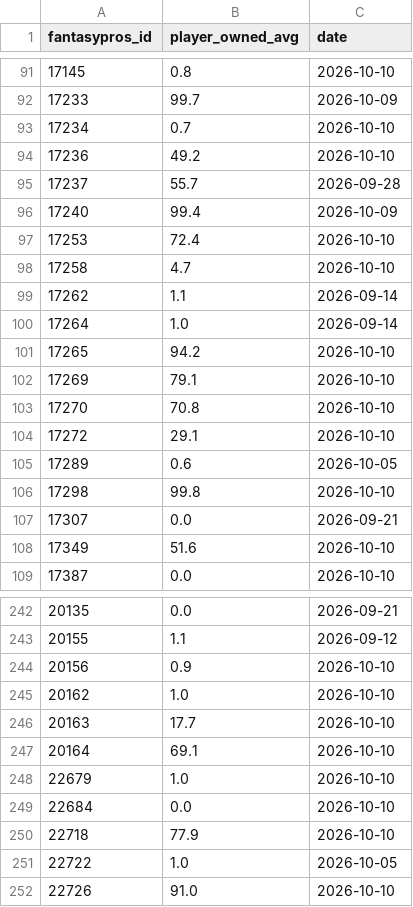
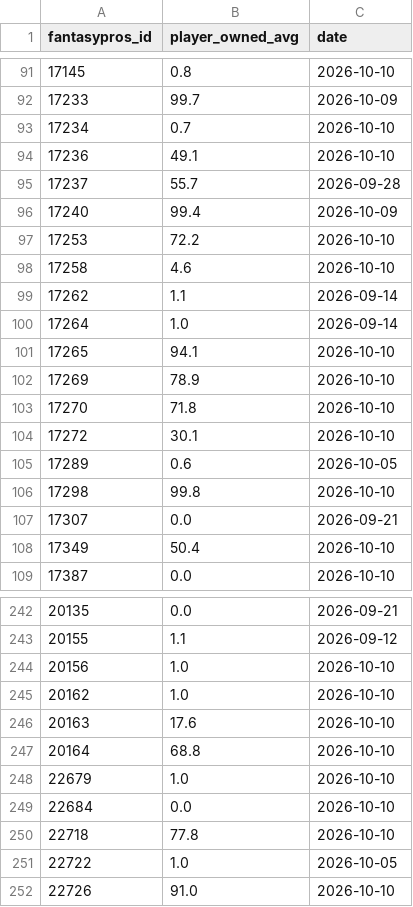
Before and after one commit to brockwilson132/startsit, a CSV file: history/ownership.csv, drawn as a sheet; only a part is shown, gaps mark what is left out; the diff covers the shown part only.

```diff
--- a/history/ownership.csv
+++ b/history/ownership.csv
@@ -93,13 +93,13 @@ fantasypros_id,player_owned_avg,date
 17234,0.7,2026-10-10
-17236,49.2,2026-10-10
+17236,49.1,2026-10-10
 17237,55.7,2026-09-28
 17240,99.4,2026-10-09
-17253,72.4,2026-10-10
-17258,4.7,2026-10-10
+17253,72.2,2026-10-10
+17258,4.6,2026-10-10
 17262,1.1,2026-09-14
 17264,1.0,2026-09-14
-17265,94.2,2026-10-10
-17269,79.1,2026-10-10
-17270,70.8,2026-10-10
-17272,29.1,2026-10-10
+17265,94.1,2026-10-10
+17269,78.9,2026-10-10
+17270,71.8,2026-10-10
+17272,30.1,2026-10-10
 17289,0.6,2026-10-05
@@ -107,3 +107,3 @@ fantasypros_id,player_owned_avg,date
 17307,0.0,2026-09-21
-17349,51.6,2026-10-10
+17349,50.4,2026-10-10
 17387,0.0,2026-10-10
@@ -243,9 +243,9 @@ fantasypros_id,player_owned_avg,date
 20155,1.1,2026-09-12
-20156,0.9,2026-10-10
+20156,1.0,2026-10-10
 20162,1.0,2026-10-10
-20163,17.7,2026-10-10
-20164,69.1,2026-10-10
+20163,17.6,2026-10-10
+20164,68.8,2026-10-10
 22679,1.0,2026-10-10
 22684,0.0,2026-10-10
-22718,77.9,2026-10-10
+22718,77.8,2026-10-10
 22722,1.0,2026-10-05
```
Also changed, not shown: 121 edited cells elsewhere in this file, history/ecr_2026_5.csv.
